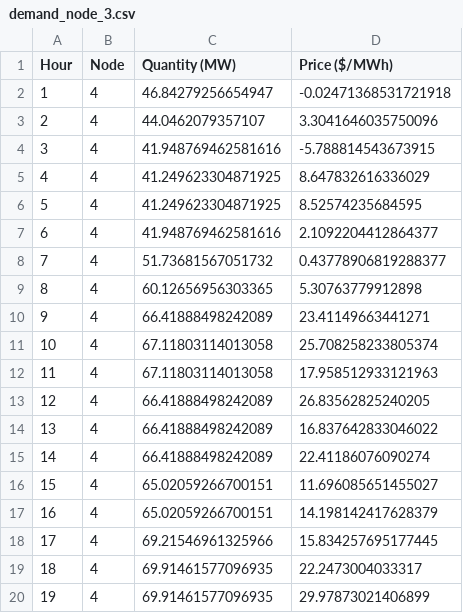
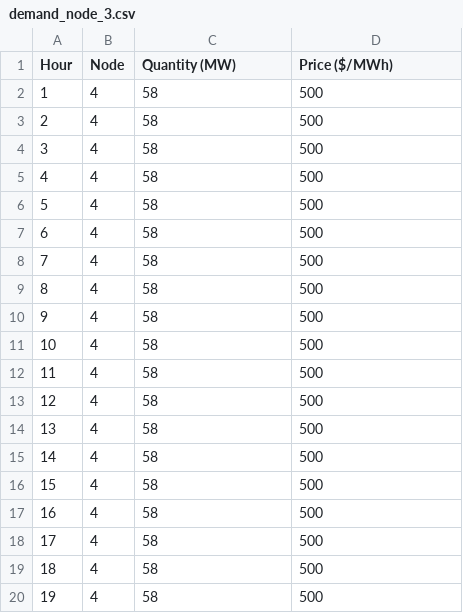
Before and after one commit to Max-f123/Renewables_in_Electricity_Markets, a CSV file: data/demand_bids/demand_node_3.csv, drawn as a sheet; only a part is shown; the diff covers the shown part only.

```diff
--- a/data/demand_bids/demand_node_3.csv
+++ b/data/demand_bids/demand_node_3.csv
@@ -1,20 +1,20 @@
 Hour,Node,Quantity (MW),Price ($/MWh)
-1,4,46.84279256654947,-0.02471368531721918
-2,4,44.0462079357107,3.3041646035750096
-3,4,41.948769462581616,-5.788814543673915
-4,4,41.249623304871925,8.647832616336029
-5,4,41.249623304871925,8.52574235684595
-6,4,41.948769462581616,2.1092204412864377
-7,4,51.73681567051732,0.43778906819288377
-8,4,60.12656956303365,5.30763779912898
-9,4,66.41888498242089,23.41149663441271
-10,4,67.11803114013058,25.708258233805374
-11,4,67.11803114013058,17.958512933121963
-12,4,66.41888498242089,26.83562825240205
-13,4,66.41888498242089,16.837642833046022
-14,4,66.41888498242089,22.41186076090274
-15,4,65.02059266700151,11.696085651455027
-16,4,65.02059266700151,14.198142417628379
-17,4,69.21546961325966,15.834257695177445
-18,4,69.91461577096935,22.2473004033317
-19,4,69.91461577096935,29.97873021406899
+1,4,58,500
+2,4,58,500
+3,4,58,500
+4,4,58,500
+5,4,58,500
+6,4,58,500
+7,4,58,500
+8,4,58,500
+9,4,58,500
+10,4,58,500
+11,4,58,500
+12,4,58,500
+13,4,58,500
+14,4,58,500
+15,4,58,500
+16,4,58,500
+17,4,58,500
+18,4,58,500
+19,4,58,500
```
Also changed, not shown: 10 edited cells elsewhere in this file, Task1/results/market_clearing_Jan.csv, data/demand_bids/demand_node_0.csv, 18 other files.
